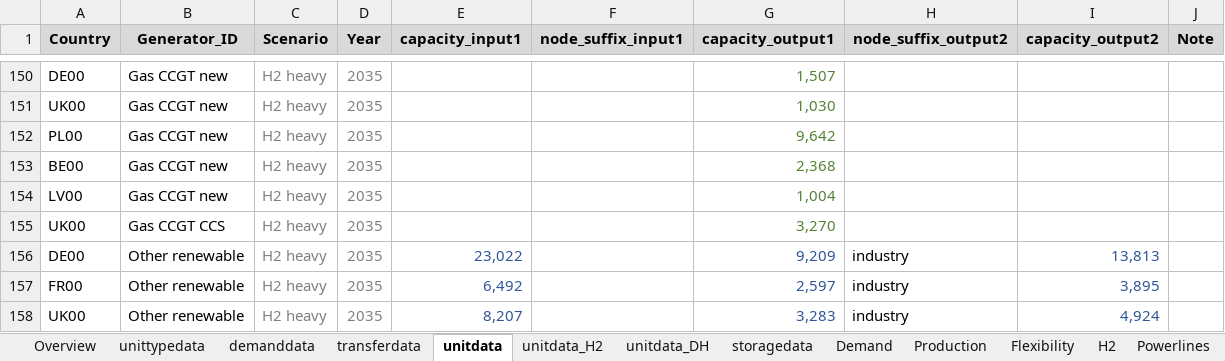
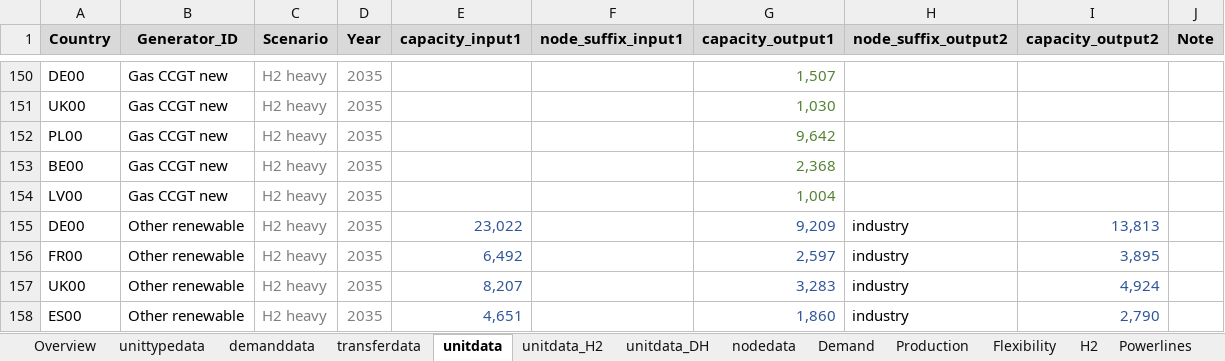
Before and after one commit to vttresearch/north_european_model, an Excel workbook: src_files/data_files/H2 heavy.xlsx, sheet unitdata, drawn as a sheet; only a part is shown, gaps mark what is left out; the shorter side is filled out with more unchanged rows; values as stored, in another font and other column widths than the file's, no borders; conditional formats not drawn; the diff names each change by its address in the sheet, - before the commit and + after, or states it on an @@ line.

```diff
--- a/src_files/data_files/H2 heavy.xlsx (sheet unitdata)
+++ b/src_files/data_files/H2 heavy.xlsx (sheet unitdata)
-sheet tab: storagedata
+sheet tab: nodedata
-row 155: UK00 | Gas CCGT CCS | H2 heavy | 2035 |  |  | 3,270
```
Also changed, not shown: sheet transferdata, sheet nodedata, sheet Powerlines, 2 other files.
